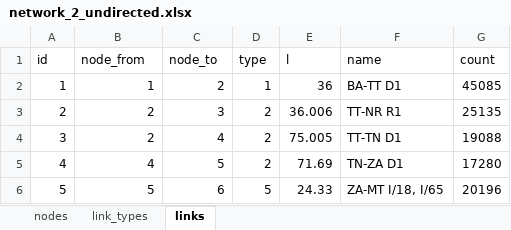
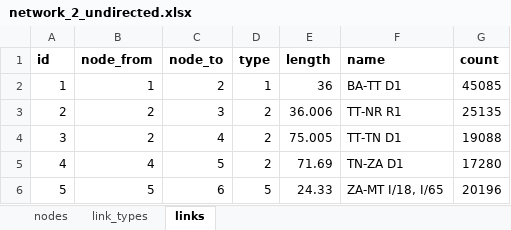
Before and after one commit to petervanya/traffic-flow, an Excel workbook: mtsim/examples/network_2_undirected.xlsx, sheet links, drawn as a sheet; only a part is shown; values as stored, in another font and other column widths than the file's, no borders; charts and pictures not drawn; the diff names each change by its address in the sheet, - before the commit and + after, or states it on an @@ line.

```diff
--- a/mtsim/examples/network_2_undirected.xlsx (sheet links)
+++ b/mtsim/examples/network_2_undirected.xlsx (sheet links)
-A1:G1 bold: off
+A1:G1 bold: on
-E1: l
+E1: length
```
Also changed, not shown: sheet nodes, sheet link_types, charts or pictures, mtsim/examples/network_1.xlsx, mtsim/examples/network_1_undirected.xlsx, 1 other file.
